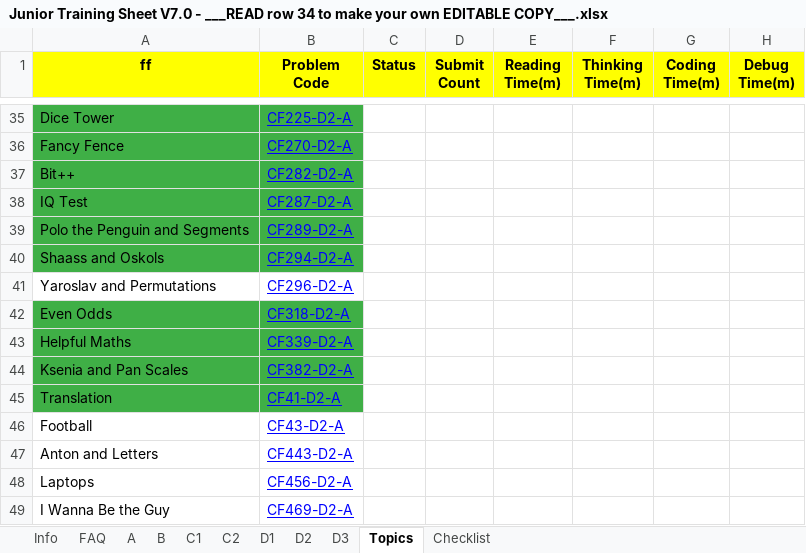
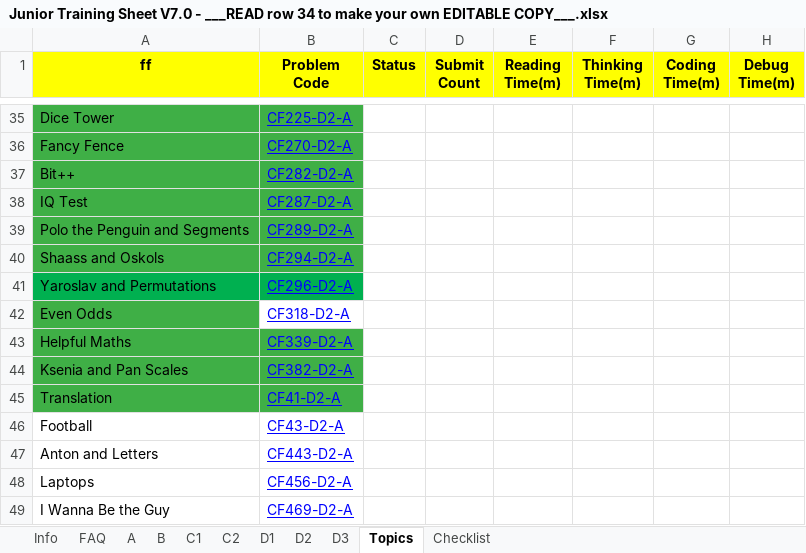
Before and after one commit to lucianalfred/sport-programming, an Excel workbook: Docs/Junior Training Sheet V7.0 - ___READ row 34 to make your own EDITABLE COPY___.xlsx, sheet Topics, drawn as a sheet; only a part is shown, gaps mark what is left out; values as stored, in another font and other column widths than the file's, no borders; conditional formats not drawn; the diff names each change by its address in the sheet, - before the commit and + after, or states it on an @@ line.

Commit message:
trainning laptop problem

```diff
--- a/Docs/Junior Training Sheet V7.0 - ___READ row 34 to make your own EDITABLE COPY___.xlsx (sheet Topics)
+++ b/Docs/Junior Training Sheet V7.0 - ___READ row 34 to make your own EDITABLE COPY___.xlsx (sheet Topics)
-A41:B41 fill: none
+A41:B41 fill: #00B050
-B42 fill: #3FAF46
+B42 fill: none
```
